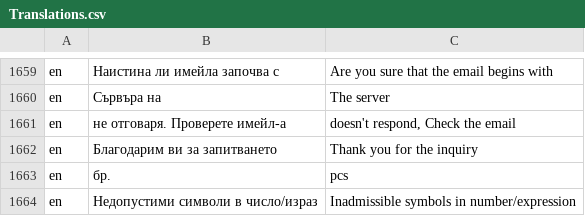
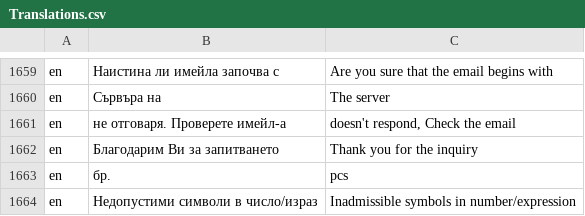
Before and after one commit to bgerp/bgerp, a CSV file: bgerp/data/csv/Translations.csv, drawn as a sheet; only a part is shown, gaps mark what is left out.

Commit message:
благодарим ви -> благодарим Ви

```diff
--- a/bgerp/data/csv/Translations.csv
+++ b/bgerp/data/csv/Translations.csv
@@ -1661,3 +1661,3 @@ en,Сървъра на, The server
 en,"не отговаря. Проверете имейл-а", "doesn't respond, Check the email"
-en,Благодарим ви за запитването, Thank you for the inquiry
+en,Благодарим Ви за запитването, Thank you for the inquiry
 en,бр., pcs
```
Also changed, not shown: 3 other files.
